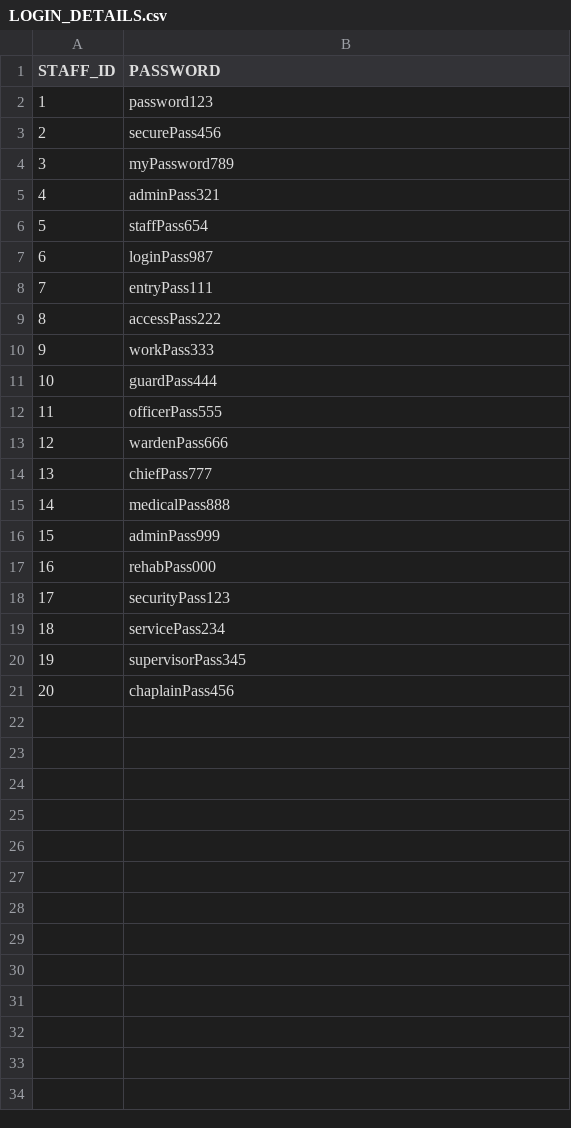
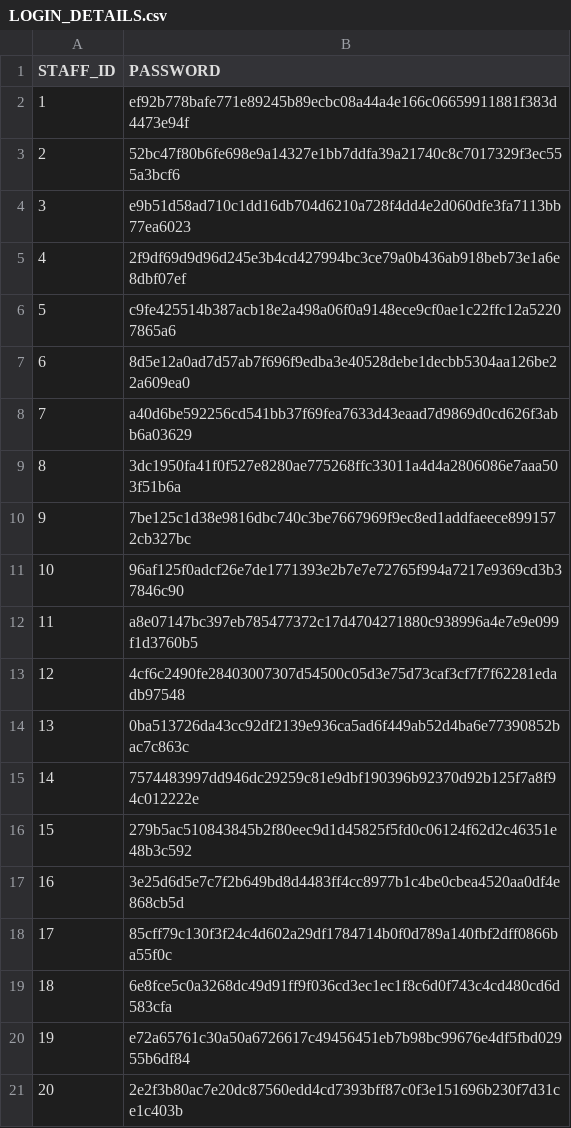
Before and after one commit to dyingpotato890/Prison-Management-System, a CSV file: Table_Data/LOGIN_DETAILS.csv, drawn as a sheet.

Commit message:
Added Files For Password Hashing

```diff
--- a/Table_Data/LOGIN_DETAILS.csv
+++ b/Table_Data/LOGIN_DETAILS.csv
@@ -1,21 +1,21 @@
 STAFF_ID,PASSWORD
-1,password123
-2,securePass456
-3,myPassword789
-4,adminPass321
-5,staffPass654
-6,loginPass987
-7,entryPass111
-8,accessPass222
-9,workPass333
-10,guardPass444
-11,officerPass555
-12,wardenPass666
-13,chiefPass777
-14,medicalPass888
-15,adminPass999
-16,rehabPass000
-17,securityPass123
-18,servicePass234
-19,supervisorPass345
-20,chaplainPass456
+1,ef92b778bafe771e89245b89ecbc08a44a4e166c06659911881f383d4473e94f
+2,52bc47f80b6fe698e9a14327e1bb7ddfa39a21740c8c7017329f3ec555a3bcf6
+3,e9b51d58ad710c1dd16db704d6210a728f4dd4e2d060dfe3fa7113bb77ea6023
+4,2f9df69d9d96d245e3b4cd427994bc3ce79a0b436ab918beb73e1a6e8dbf07ef
+5,c9fe425514b387acb18e2a498a06f0a9148ece9cf0ae1c22ffc12a52207865a6
+6,8d5e12a0ad7d57ab7f696f9edba3e40528debe1decbb5304aa126be22a609ea0
+7,a40d6be592256cd541bb37f69fea7633d43eaad7d9869d0cd626f3abb6a03629
+8,3dc1950fa41f0f527e8280ae775268ffc33011a4d4a2806086e7aaa503f51b6a
+9,7be125c1d38e9816dbc740c3be7667969f9ec8ed1addfaeece8991572cb327bc
+10,96af125f0adcf26e7de1771393e2b7e7e72765f994a7217e9369cd3b37846c90
+11,a8e07147bc397eb785477372c17d4704271880c938996a4e7e9e099f1d3760b5
+12,4cf6c2490fe28403007307d54500c05d3e75d73caf3cf7f7f62281edadb97548
+13,0ba513726da43cc92df2139e936ca5ad6f449ab52d4ba6e77390852bac7c863c
+14,7574483997dd946dc29259c81e9dbf190396b92370d92b125f7a8f94c012222e
+15,279b5ac510843845b2f80eec9d1d45825f5fd0c06124f62d2c46351e48b3c592
+16,3e25d6d5e7c7f2b649bd8d4483ff4cc8977b1c4be0cbea4520aa0df4e868cb5d
+17,85cff79c130f3f24c4d602a29df1784714b0f0d789a140fbf2dff0866ba55f0c
+18,6e8fce5c0a3268dc49d91ff9f036cd3ec1ec1f8c6d0f743c4cd480cd6d583cfa
+19,e72a65761c30a50a6726617c49456451eb7b98bc99676e4df5fbd02955b6df84
+20,2e2f3b80ac7e20dc87560edd4cd7393bff87c0f3e151696b230f7d31ce1c403b
```
Also changed, not shown: 3 other files.
